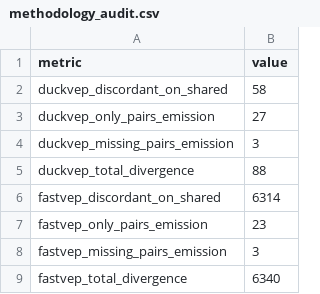
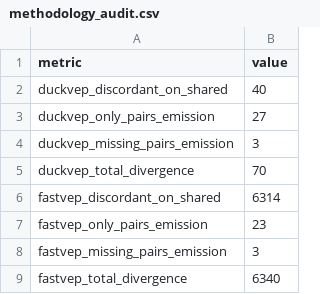
Before and after one commit to sounkou-bioinfo/duckvep, a CSV file: correctness/data/methodology_audit.csv, drawn as a sheet.

```diff
--- a/correctness/data/methodology_audit.csv
+++ b/correctness/data/methodology_audit.csv
@@ -1,6 +1,6 @@
 metric,value
-duckvep_discordant_on_shared,58
+duckvep_discordant_on_shared,40
 duckvep_only_pairs_emission,27
 duckvep_missing_pairs_emission,3
-duckvep_total_divergence,88
+duckvep_total_divergence,70
 fastvep_discordant_on_shared,6314
```
Also changed, not shown: correctness/data/concordance_by_impact.csv, correctness/data/discordance_by_consequence.csv, 8 other files.
